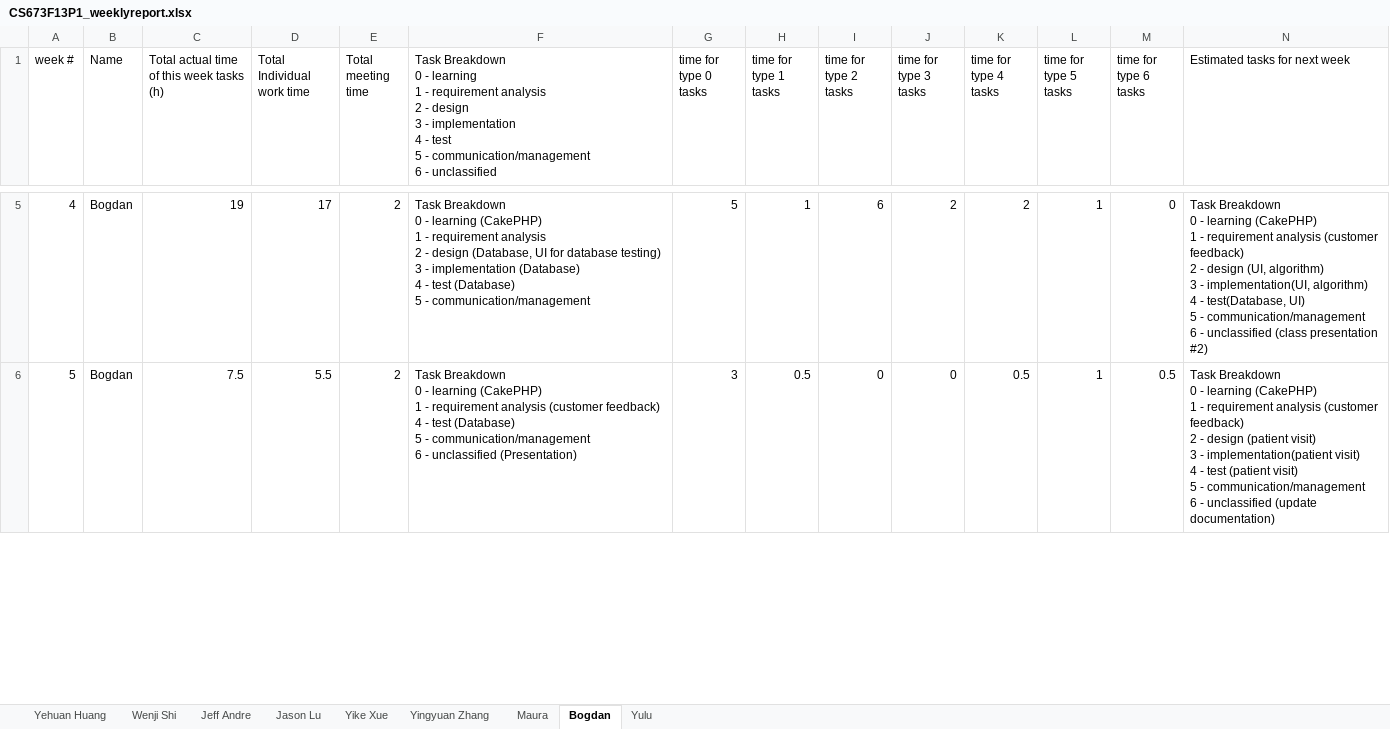
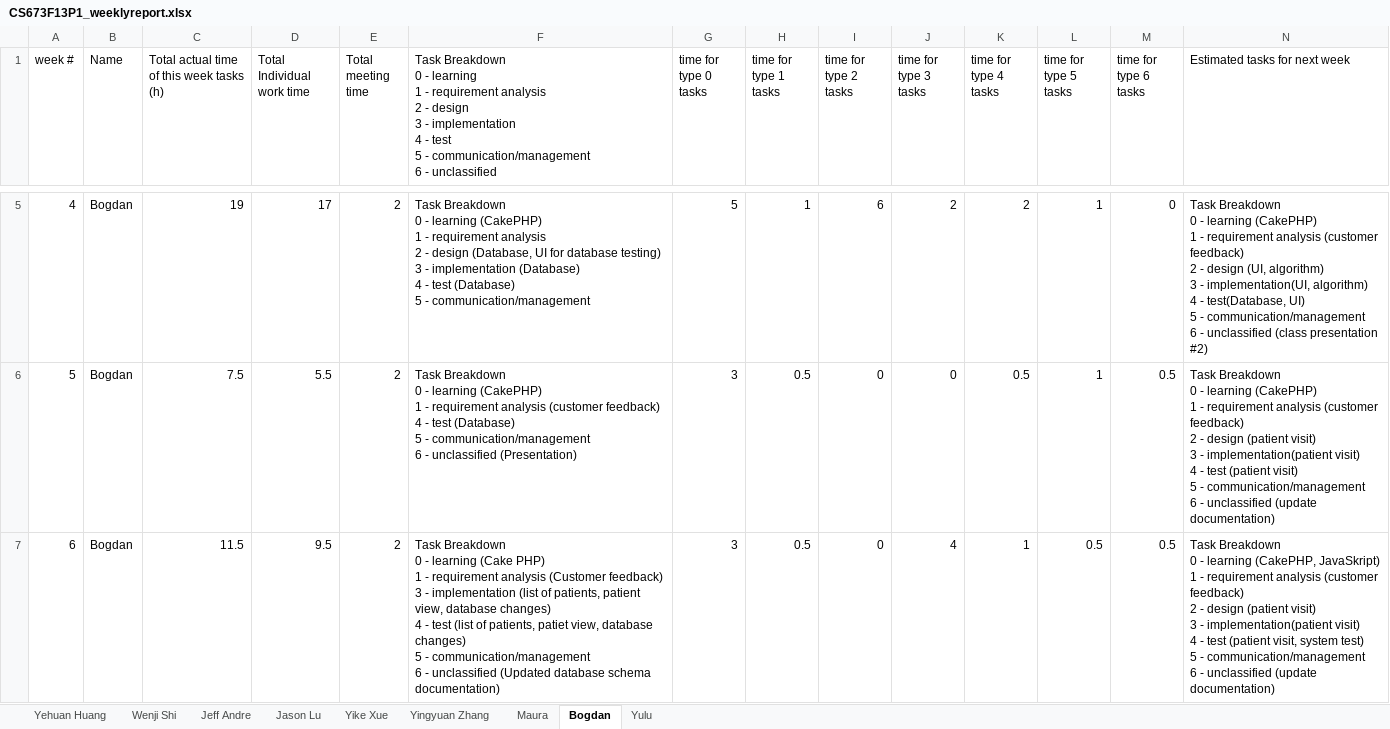
Before and after one commit to met-hilab/DiabeteSavior, an Excel workbook: docs/CS673F13P1_weeklyreport.xlsx, sheet Bogdan, drawn as a sheet; only a part is shown, gaps mark what is left out; values as stored, in another font and other column widths than the file's, no borders; rows hold the shown columns only; ↵ is a line break in a cell; the diff covers the shown part only; the diff names each change by its address in the sheet, - before the commit and + after, or states it on an @@ line.

```diff
--- a/docs/CS673F13P1_weeklyreport.xlsx (sheet Bogdan)
+++ b/docs/CS673F13P1_weeklyreport.xlsx (sheet Bogdan)
+row 7: 6 | Bogdan | 11.5 | 9.5 | 2 | Task Breakdown ↵ 0 - learning (Cake PHP) ↵ 1 - requirement analysis (Customer feedback) ↵ 3 - implementation (list of patients, patient view, database changes) ↵ 4 - test (list of patients, patiet view, database changes) ↵ 5 - communication/management ↵ 6 - unclassified (Updated database schema documentation) | 3 | 0.5 | 0 | 4 | 1 | 0.5 | 0.5 | Task Breakdown ↵ 0 - learning (CakePHP, JavaSkript) ↵ 1 - requirement analysis (customer feedback) ↵ 2 - design (patient visit) ↵ 3 - implementation(patient visit) ↵ 4 - test (patient visit, system test) ↵ 5 - communication/management ↵ 6 - unclassified (update documentation)
```
Also changed, not shown: 2 added rows and row numbers in column A elsewhere in this sheet, sheet Maura, sheet Yingyuan Zhang, sheet Yehuan Huang, sheet Yike Xue, sheet Yulu, sheet Wenji Shi, 2 more sheets, 6 other files.
